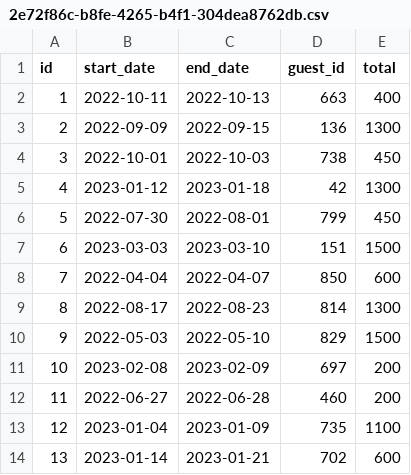
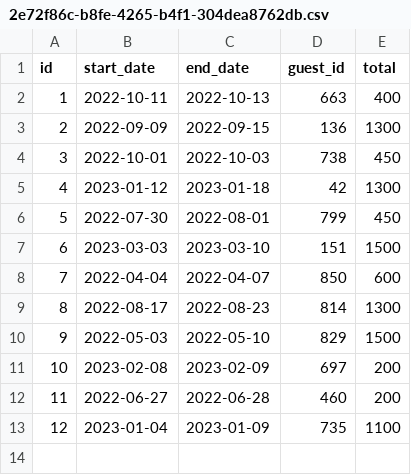
Before and after one commit to RyAmari/dont-wreck-my-house, a CSV file: data/reservations-testdir/2e72f86c-b8fe-4265-b4f1-304dea8762db.csv, drawn as a sheet; the diff names each change by its address in the sheet, - before the commit and + after, or states it on an @@ line.

```diff
--- a/data/reservations-testdir/2e72f86c-b8fe-4265-b4f1-304dea8762db.csv
+++ b/data/reservations-testdir/2e72f86c-b8fe-4265-b4f1-304dea8762db.csv
-row 14: 13 | 2023-01-14 | 2023-01-21 | 702 | 600
```
Also changed, not shown: 11 other files.
